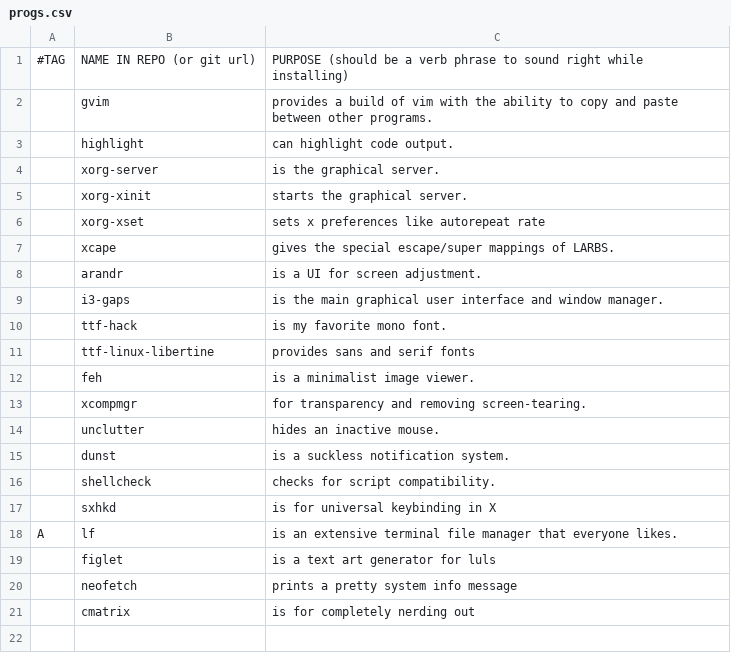
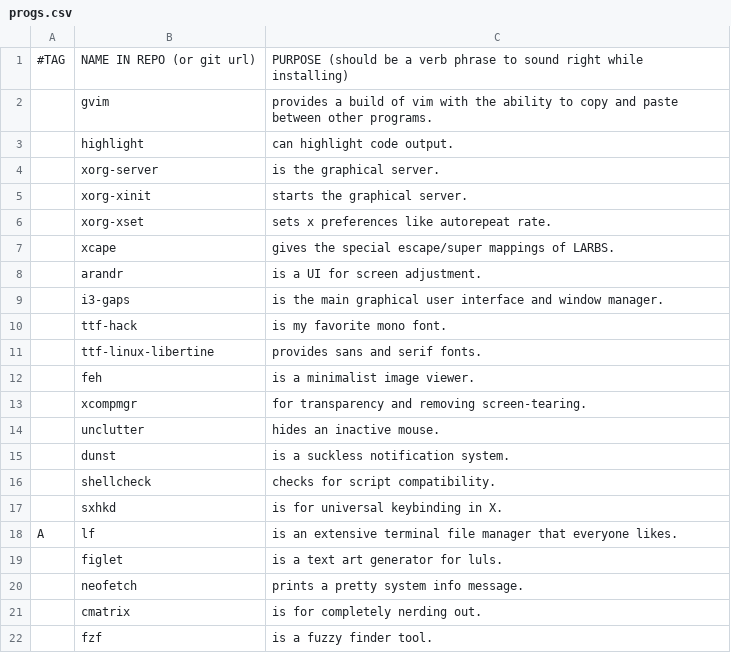
Before and after one commit to Mar01/LARBS, a CSV file: progs.csv, drawn as a sheet.

Commit message:
fzf

```diff
--- a/progs.csv
+++ b/progs.csv
@@ -5,3 +5,3 @@
 ,xorg-xinit,"starts the graphical server."
-,xorg-xset,"sets x preferences like autorepeat rate"
+,xorg-xset,"sets x preferences like autorepeat rate."
 ,xcape,"gives the special escape/super mappings of LARBS."
@@ -10,3 +10,3 @@
 ,ttf-hack,"is my favorite mono font."
-,ttf-linux-libertine,"provides sans and serif fonts"
+,ttf-linux-libertine,"provides sans and serif fonts."
 ,feh,"is a minimalist image viewer."
@@ -16,6 +16,7 @@
 ,shellcheck,"checks for script compatibility."
-,sxhkd,"is for universal keybinding in X"
+,sxhkd,"is for universal keybinding in X."
 A,lf,"is an extensive terminal file manager that everyone likes."
-,figlet,"is a text art generator for luls"
-,neofetch,"prints a pretty system info message"
-,cmatrix,"is for completely nerding out"
+,figlet,"is a text art generator for luls."
+,neofetch,"prints a pretty system info message."
+,cmatrix,"is for completely nerding out."
+,fzf,"is a fuzzy finder tool."
```
